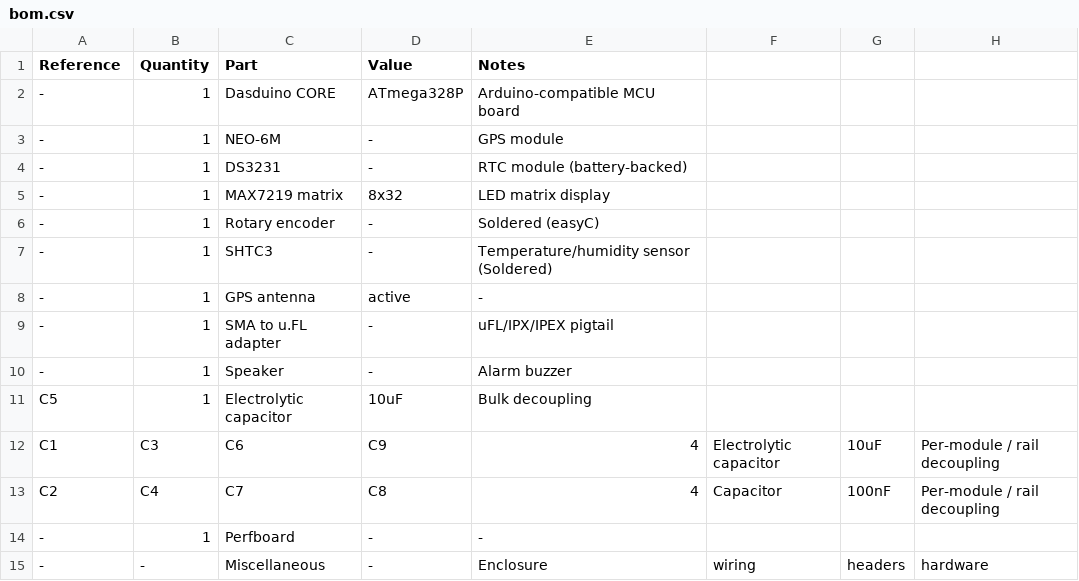
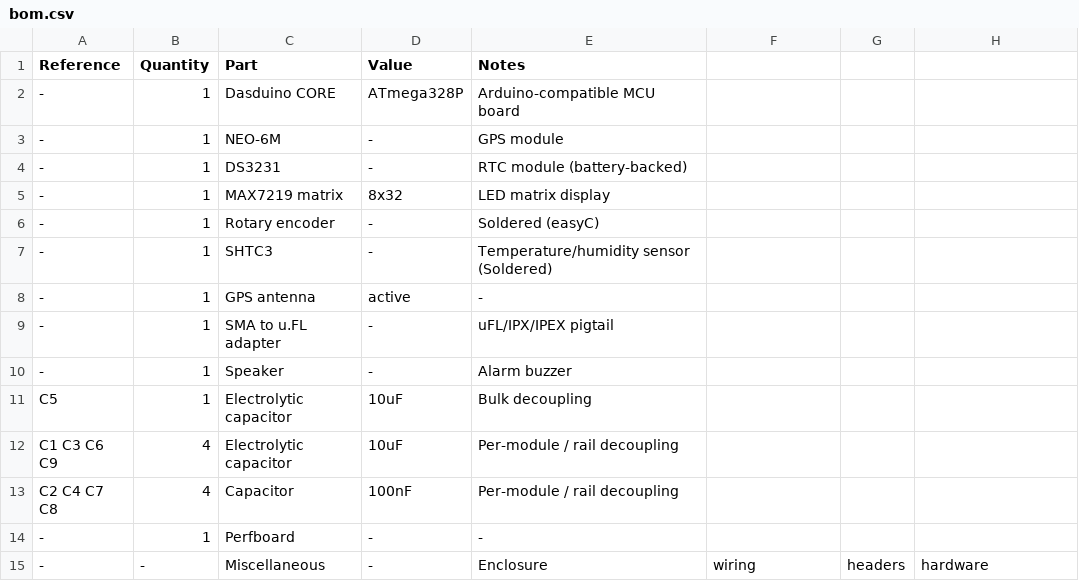
Before and after one commit to kuzm1nsk1/GPS_synchronized_clock, a CSV file: hardware/bom.csv, drawn as a sheet; removed rows and columns are numbered as before the commit, all else as after; the diff names each change by its address in the sheet, - before the commit and + after, or states it on an @@ line.

Commit message:
Update bom.csv

```diff
--- a/hardware/bom.csv
+++ b/hardware/bom.csv
-row 12: C1 | C3 | C6 | C9 | 4 | Electrolytic capacitor | 10uF | Per-module / rail decoupling
-row 13: C2 | C4 | C7 | C8 | 4 | Capacitor | 100nF | Per-module / rail decoupling
+row 12: C1 C3 C6 C9 | 4 | Electrolytic capacitor | 10uF | Per-module / rail decoupling
+row 13: C2 C4 C7 C8 | 4 | Capacitor | 100nF | Per-module / rail decoupling
```
